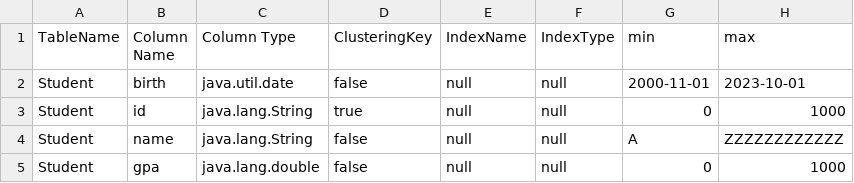
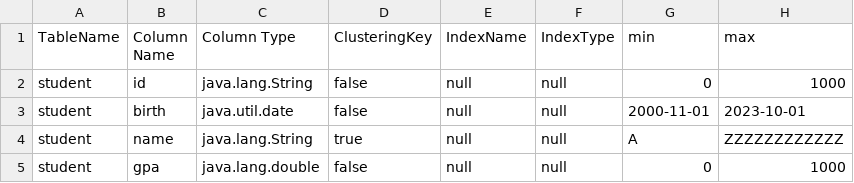
Before and after one commit to OMAR-AHMED-SAAD/Mini-Database-Engine, a CSV file: src/main/resources/metadata.csv, drawn as a sheet.

```diff
--- a/src/main/resources/metadata.csv
+++ b/src/main/resources/metadata.csv
@@ -1,5 +1,5 @@
 TableName,Column Name,Column Type,ClusteringKey,IndexName,IndexType,min,max
-Student,birth,java.util.date,false,null,null,2000-11-01,2023-10-01
-Student,id,java.lang.String,true,null,null,0,1000
-Student,name,java.lang.String,false,null,null,A,ZZZZZZZZZZZZ
-Student,gpa,java.lang.double,false,null,null,0,1000
+student,id,java.lang.String,false,null,null,0,1000
+student,birth,java.util.date,false,null,null,2000-11-01,2023-10-01
+student,name,java.lang.String,true,null,null,A,ZZZZZZZZZZZZ
+student,gpa,java.lang.double,false,null,null,0,1000
```
Also changed, not shown: 11 other files.
